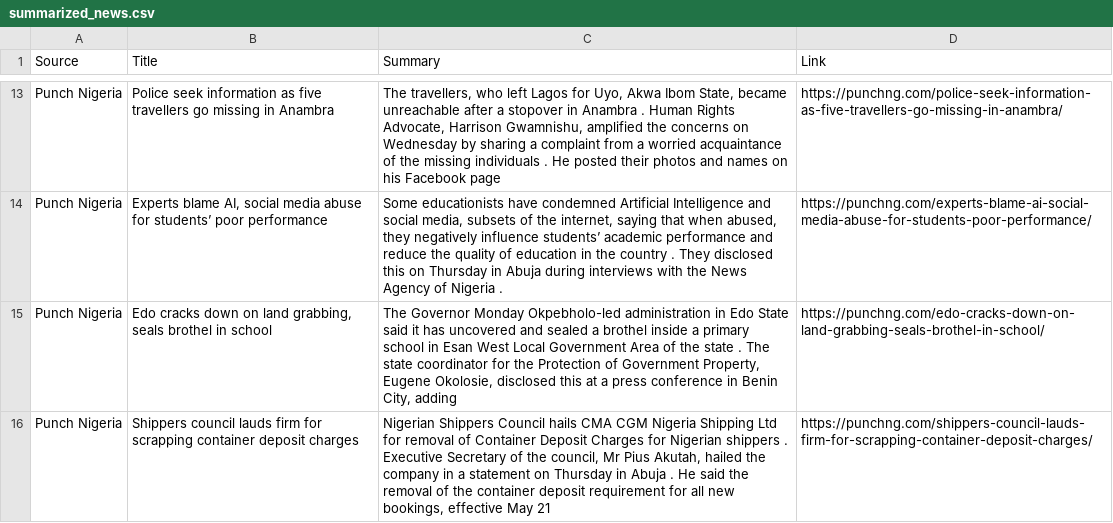
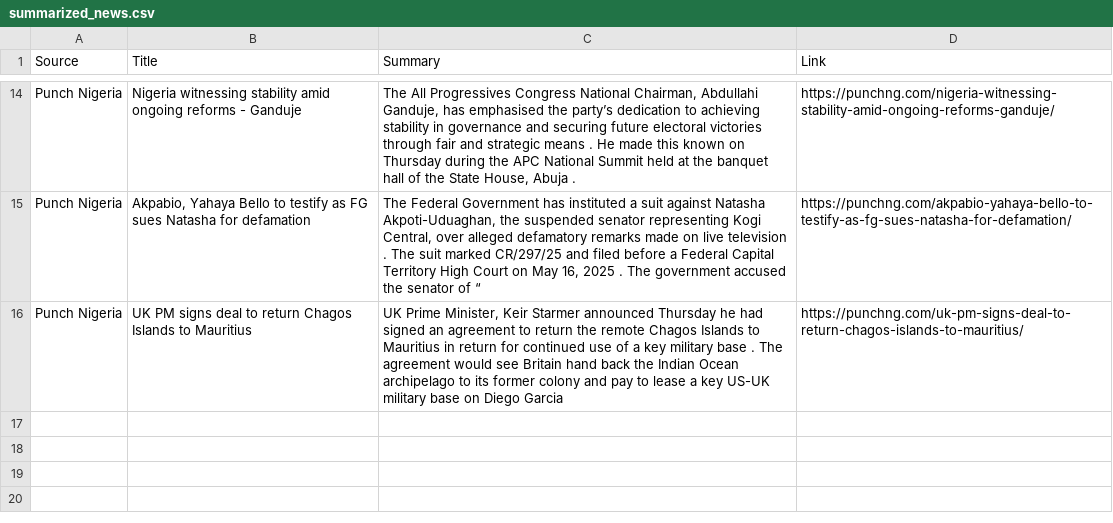
Before and after one commit to anthonob/nigerian-news-aggregator, a CSV file: summarized_news.csv, drawn as a sheet; only a part is shown, gaps mark what is left out; removed rows and columns are numbered as before the commit, all else as after; the diff covers the shown part only; the diff names each change by its address in the sheet, - before the commit and + after, or states it on an @@ line.

```diff
--- a/summarized_news.csv
+++ b/summarized_news.csv
-B14 (Title): Police seek information as five travellers go missing in Anambra
+B14 (Title): Nigeria witnessing stability amid ongoing reforms - Ganduje
-C14 (Summary): The travellers, who left Lagos for Uyo, Akwa Ibom State, became unreachable after a stopover in Anambra . Human Rights Advocate, Harrison Gwamnishu, amplified the concerns on Wednesday by sharing a complaint from a worried acquaintance of the missing individuals . He posted their photos and names on his Facebook page
+C14 (Summary): The All Progressives Congress National Chairman, Abdullahi Ganduje, has emphasised the party’s dedication to achieving stability in governance and securing future electoral victories through fair and strategic means . He made this known on Thursday during the APC National Summit held at the banquet hall of the State House, Abuja .
-D14 (Link): https://punchng.com/police-seek-information-as-five-travellers-go-missing-in-anambra/
+D14 (Link): https://punchng.com/nigeria-witnessing-stability-amid-ongoing-reforms-ganduje/
-B15 (Title): Experts blame AI, social media abuse for students’ poor performance
+B15 (Title): Akpabio, Yahaya Bello to testify as FG sues Natasha for defamation
-C15 (Summary): Some educationists have condemned Artificial Intelligence and social media, subsets of the internet, saying that when abused, they negatively influence students’ academic performance and reduce the quality of education in the country . They disclosed this on Thursday in Abuja during interviews with the News Agency of Nigeria .
+C15 (Summary): The Federal Government has instituted a suit against Natasha Akpoti-Uduaghan, the suspended senator representing Kogi Central, over alleged defamatory remarks made on live television . The suit marked CR/297/25 and filed before a Federal Capital Territory High Court on May 16, 2025 . The government accused the senator of “
-D15 (Link): https://punchng.com/experts-blame-ai-social-media-abuse-for-students-poor-performance/
+D15 (Link): https://punchng.com/akpabio-yahaya-bello-to-testify-as-fg-sues-natasha-for-defamation/
-B16 (Title): Edo cracks down on land grabbing, seals brothel in school
+B16 (Title): UK PM signs deal to return Chagos Islands to Mauritius
-C16 (Summary): The Governor Monday Okpebholo-led administration in Edo State said it has uncovered and sealed a brothel inside a primary school in Esan West Local Government Area of the state . The state coordinator for the Protection of Government Property, Eugene Okolosie, disclosed this at a press conference in Benin City, adding
+C16 (Summary): UK Prime Minister, Keir Starmer announced Thursday he had signed an agreement to return the remote Chagos Islands to Mauritius in return for continued use of a key military base . The agreement would see Britain hand back the Indian Ocean archipelago to its former colony and pay to lease a key US-UK military base on Diego Garcia
-D16 (Link): https://punchng.com/edo-cracks-down-on-land-grabbing-seals-brothel-in-school/
+D16 (Link): https://punchng.com/uk-pm-signs-deal-to-return-chagos-islands-to-mauritius/
-row 16: Punch Nigeria | Shippers council lauds firm for scrapping container deposit charges | Nigerian Shippers Council hails CMA CGM Nigeria Shipping Ltd for removal of Container Deposit Charges for Nigerian shippers . Executive Secretary of the council, Mr Pius Akutah, hailed the company in a statement on Thursday in Abuja . He said the removal of the container deposit requirement for all new bookings, effective May 21 | https://punchng.com/shippers-council-lauds-firm-for-scrapping-container-deposit-charges/
```
Also changed, not shown: 4 added rows, 3 removed rows and 24 edited cells elsewhere in this file.
